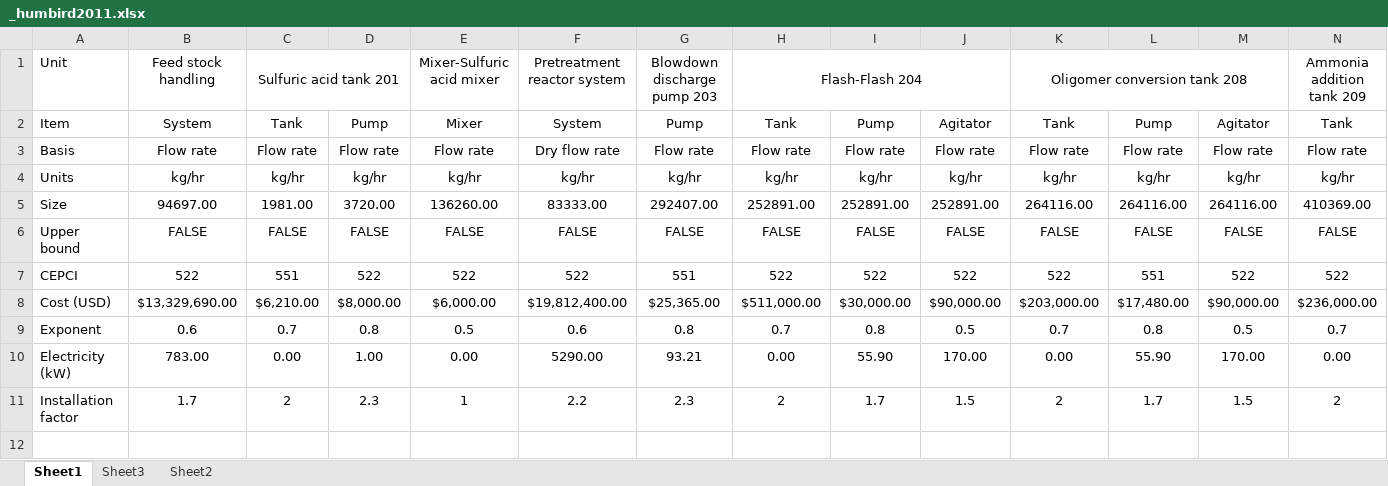
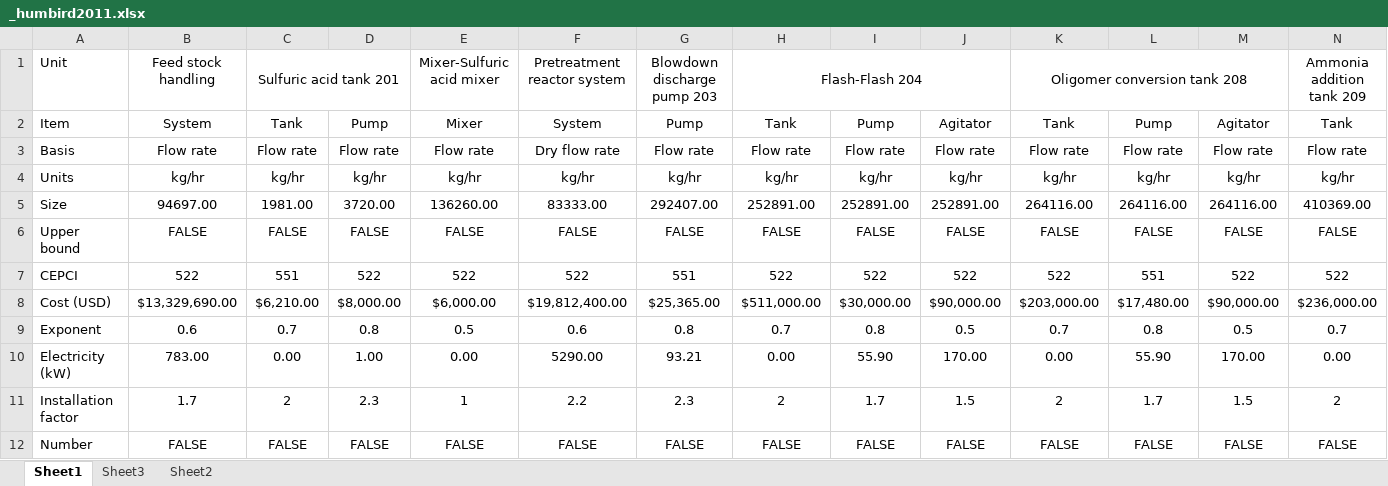
Before and after one commit to BioSTEAMDevelopmentGroup/biosteam, an Excel workbook: biosteam/biorefineries/cornstover/_humbird2011.xlsx, sheet Sheet1, drawn as a sheet; only a part is shown; values as stored, in another font and other column widths than the file's, no borders; rows hold the shown columns only; the diff names each change by its address in the sheet, - before the commit and + after, or states it on an @@ line.

```diff
--- a/biosteam/biorefineries/cornstover/_humbird2011.xlsx (sheet Sheet1)
+++ b/biosteam/biorefineries/cornstover/_humbird2011.xlsx (sheet Sheet1)
+row 12: Number | FALSE | FALSE | FALSE | FALSE | FALSE | FALSE | FALSE | FALSE | FALSE | FALSE | FALSE | FALSE | FALSE
```
Also changed, not shown: 31 other files.
